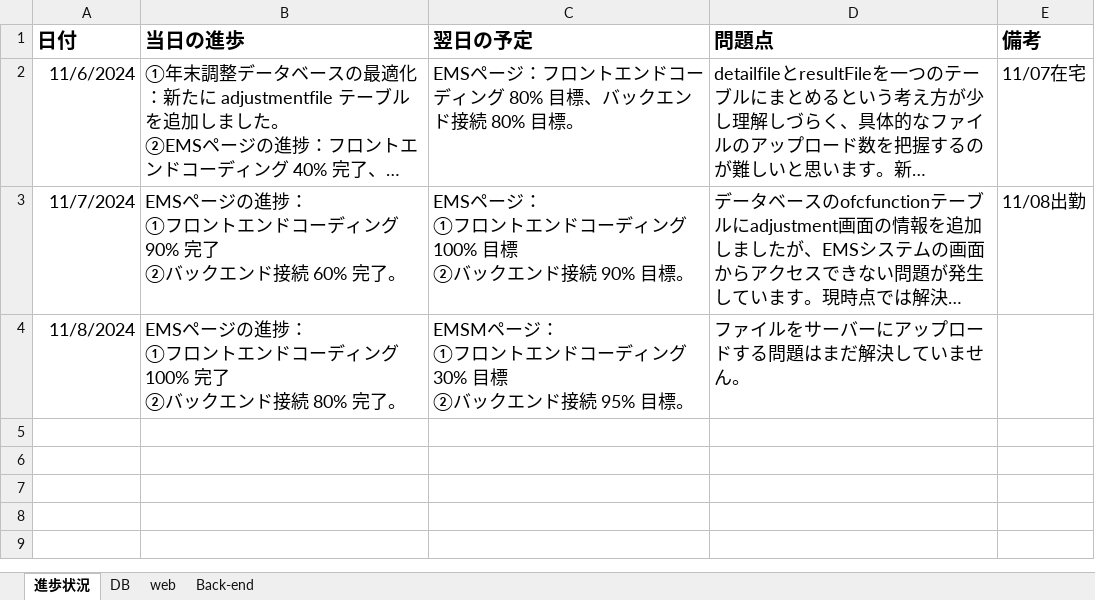
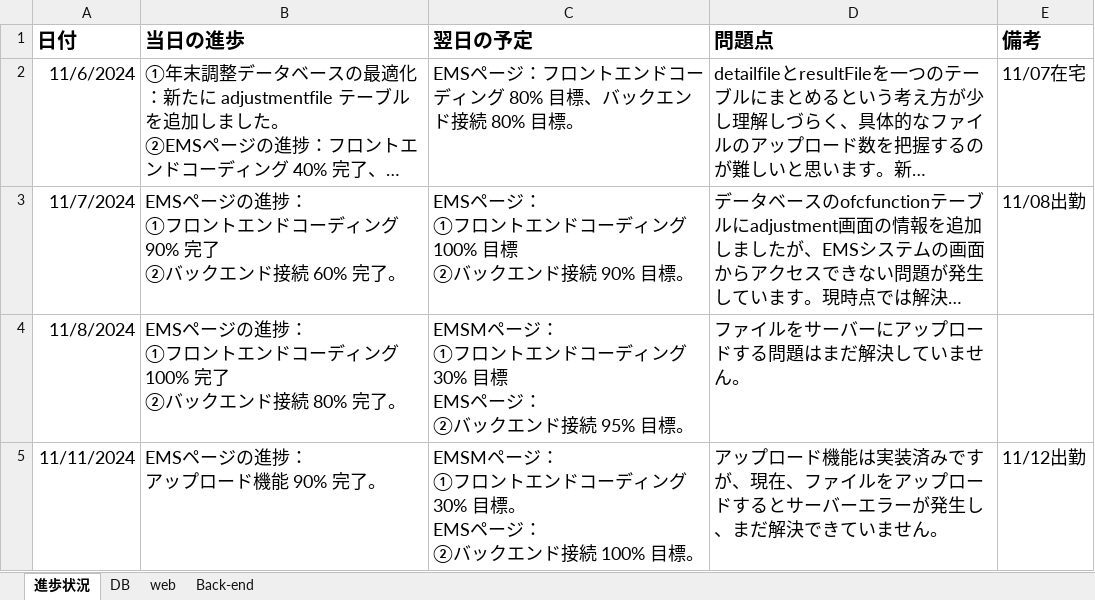
Before and after one commit to softtechSoft/emsm, an Excel workbook: DOC/教育/個人/楊/進歩状況.xlsx, sheet 進歩状況, drawn as a sheet; long unchanged cells end in …; values as stored, in another font and other column widths than the file's, no borders; table styles not drawn; ↵ is a line break in a cell; the diff names each change by its address in the sheet, - before the commit and + after, or states it on an @@ line.

Commit message:
20241111進歩状況

```diff
--- a/DOC/教育/個人/楊/進歩状況.xlsx (sheet 進歩状況)
+++ b/DOC/教育/個人/楊/進歩状況.xlsx (sheet 進歩状況)
-C4 (翌日の予定): …30% 目標 ↵ ②バック…
+C4 (翌日の予定): …30% 目標 ↵ EMSページ： ↵ ②バック…
+row 5: 11/11/2024 | EMSページの進捗： ↵ アップロード機能 90% 完了。 | EMSMページ： ↵ ①フロントエンドコーディング 30% 目標。 ↵ EMSページ： ↵ ②バックエンド接続 100% 目標。 | アップロード機能は実装済みですが、現在、ファイルをアップロードするとサーバーエラーが発生し、まだ解決できていません。 | 11/12出勤
```
Also changed, not shown: charts or pictures.
